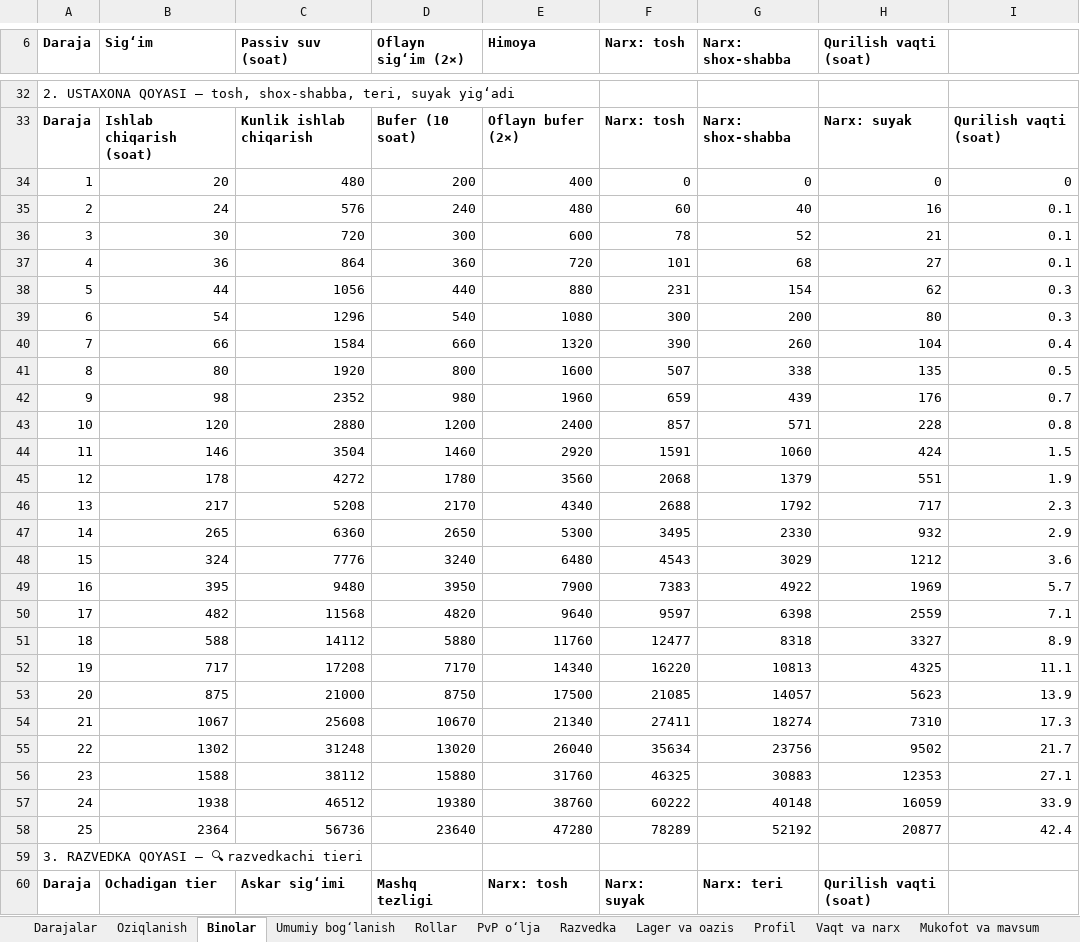
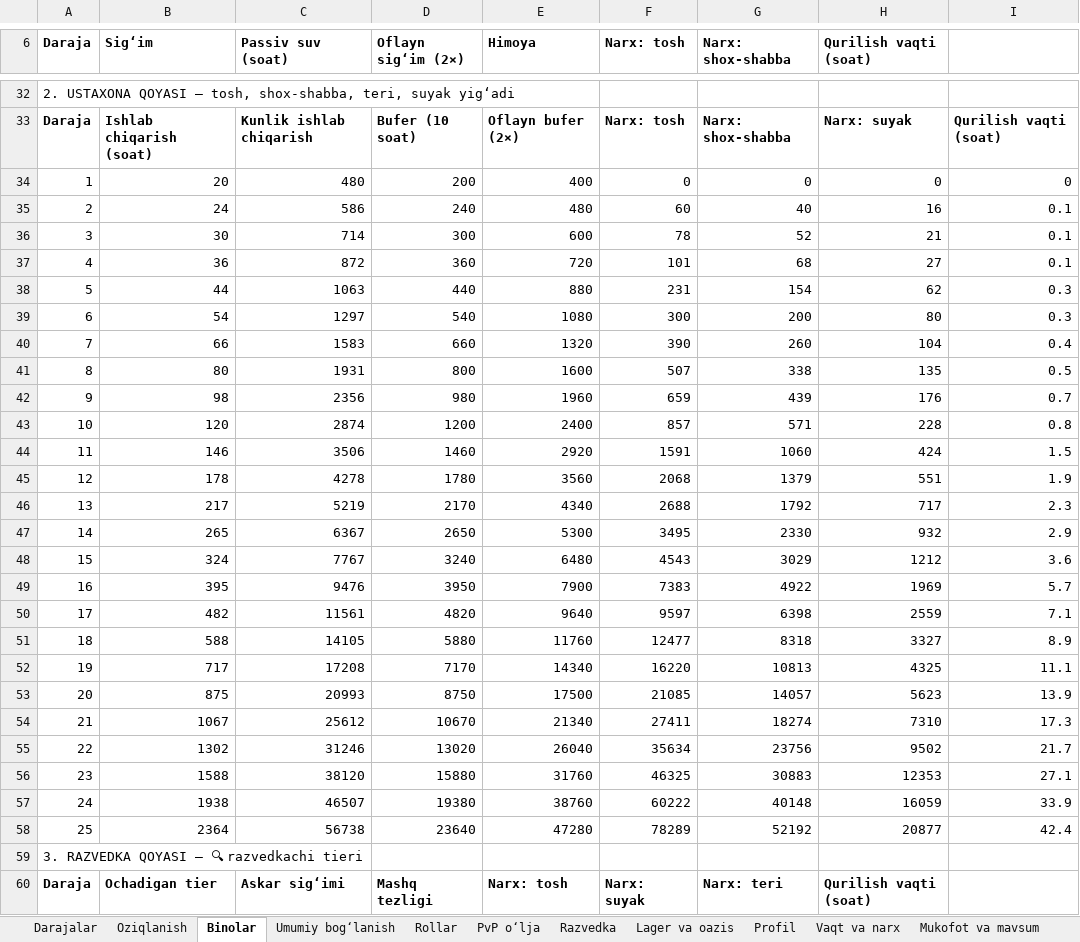
Before and after one commit to xalilovshahobiddin-gif/studious-meme, an Excel workbook: docs/blue_wolf/blue_wolf_darajalar.xlsx, sheet Binolar, drawn as a sheet; only a part is shown, gaps mark what is left out; values as stored, in another font and other column widths than the file's, no borders; the diff covers the shown part only; the diff names each change by its address in the sheet, - before the commit and + after, or states it on an @@ line.

```diff
--- a/docs/blue_wolf/blue_wolf_darajalar.xlsx (sheet Binolar)
+++ b/docs/blue_wolf/blue_wolf_darajalar.xlsx (sheet Binolar)
-C35 (Passiv suv (soat)): 576
+C35 (Passiv suv (soat)): 586
-C36 (Passiv suv (soat)): 720
+C36 (Passiv suv (soat)): 714
-C37 (Passiv suv (soat)): 864
+C37 (Passiv suv (soat)): 872
-C38 (Passiv suv (soat)): 1056
+C38 (Passiv suv (soat)): 1063
-C39 (Passiv suv (soat)): 1296
+C39 (Passiv suv (soat)): 1297
-C40 (Passiv suv (soat)): 1584
+C40 (Passiv suv (soat)): 1583
-C41 (Passiv suv (soat)): 1920
+C41 (Passiv suv (soat)): 1931
-C42 (Passiv suv (soat)): 2352
+C42 (Passiv suv (soat)): 2356
-C43 (Passiv suv (soat)): 2880
+C43 (Passiv suv (soat)): 2874
-C44 (Passiv suv (soat)): 3504
+C44 (Passiv suv (soat)): 3506
-C45 (Passiv suv (soat)): 4272
+C45 (Passiv suv (soat)): 4278
-C46 (Passiv suv (soat)): 5208
+C46 (Passiv suv (soat)): 5219
-C47 (Passiv suv (soat)): 6360
+C47 (Passiv suv (soat)): 6367
-C48 (Passiv suv (soat)): 7776
+C48 (Passiv suv (soat)): 7767
-C49 (Passiv suv (soat)): 9480
+C49 (Passiv suv (soat)): 9476
-C50 (Passiv suv (soat)): 11568
+C50 (Passiv suv (soat)): 11561
-C51 (Passiv suv (soat)): 14112
+C51 (Passiv suv (soat)): 14105
-C53 (Passiv suv (soat)): 21000
+C53 (Passiv suv (soat)): 20993
-C54 (Passiv suv (soat)): 25608
+C54 (Passiv suv (soat)): 25612
-C55 (Passiv suv (soat)): 31248
+C55 (Passiv suv (soat)): 31246
-C56 (Passiv suv (soat)): 38112
+C56 (Passiv suv (soat)): 38120
-C57 (Passiv suv (soat)): 46512
+C57 (Passiv suv (soat)): 46507
-C58 (Passiv suv (soat)): 56736
+C58 (Passiv suv (soat)): 56738
```
Also changed, not shown: 3 edited cells elsewhere in this sheet, sheet Profil, sheet Umumiy bogʻlanish, sheet Vaqt va narx, sheet Lager va oazis, sheet Mukofot va mavsum, sheet PvP oʻlja, 6 more sheets, formulas that keep their value, 7 other files.
